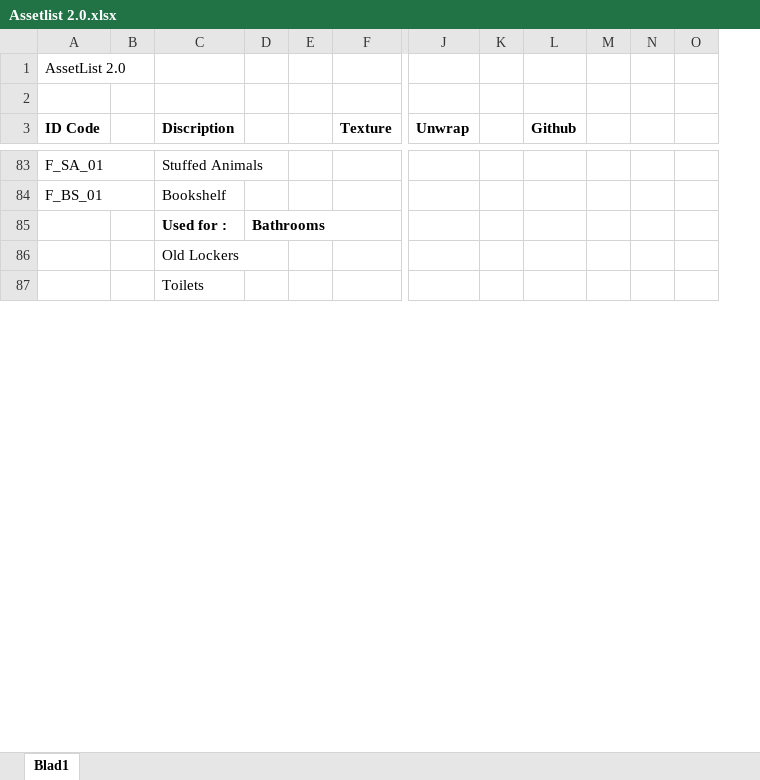
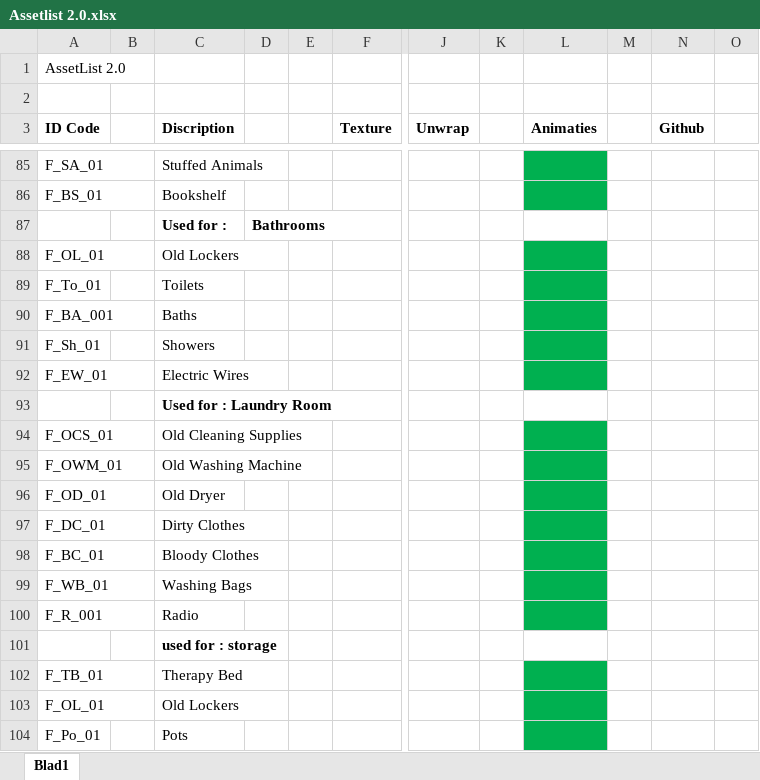
Before and after one commit to ryuiji/Team-Asylum3, an Excel workbook: Algemeen/Assetlist 2.0.xlsx, sheet Blad1, drawn as a sheet; only a part is shown, gaps mark what is left out; values as stored, in another font and other column widths than the file's, no borders; removed rows and columns are numbered as before the commit, all else as after; rows hold the shown columns only; the diff covers the shown part only; the diff names each change by its address in the sheet, - before the commit and + after, or states it on an @@ line.

```diff
--- a/Algemeen/Assetlist 2.0.xlsx (sheet Blad1)
+++ b/Algemeen/Assetlist 2.0.xlsx (sheet Blad1)
+column L (Animaties), empty
+column M, empty
-column M, empty
-column N, empty
+row 88: F_OL_01 |  | Old Lockers
+row 89: F_To_01 |  | Toilets
+row 90: F_BA_001 |  | Baths
+row 91: F_Sh_01 |  | Showers
+row 92: F_EW_01 |  | Electric Wires
-C93 (Discription): Old Lockers
+C93 (Discription): Used for : Laundry Room
-C93 bold: off
+C93 bold: on
+row 94: F_OCS_01 |  | Old Cleaning Supplies
+row 95: F_OWM_01 |  | Old Washing Machine
+row 96: F_OD_01 |  | Old Dryer
+row 97: F_DC_01 |  | Dirty Clothes
+row 98: F_BC_01 |  | Bloody Clothes
+row 99: F_WB_01 |  | Washing Bags
+row 100: F_R_001 |  | Radio
-C101 (Discription): Toilets
+C101 (Discription): used for : storage
-C101 bold: off
+C101 bold: on
+row 102: F_TB_01 |  | Therapy Bed
+row 103: F_OL_01 |  | Old Lockers
+row 104: F_Po_01 |  | Pots
```
Also changed, not shown: 33 added rows, 4 removed rows, 16 edited cells and cell formats elsewhere in this sheet, Algemeen/Asset List FPS.xlsx.
